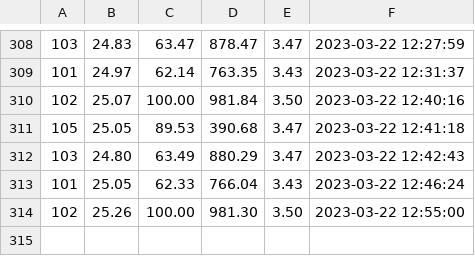
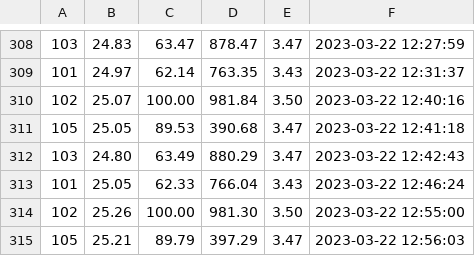
Before and after one commit to biolpereira/data_iotree_unicamp, a CSV file: database-test.csv, drawn as a sheet; only a part is shown, gaps mark what is left out; the diff names each change by its address in the sheet, - before the commit and + after, or states it on an @@ line.

Commit message:
database auto-commit at 12:57:02 on 22/03/2023

```diff
--- a/database-test.csv
+++ b/database-test.csv
+row 315: 105 | 25.21 | 89.79 | 397.29 | 3.47 | 2023-03-22 12:56:03
```
